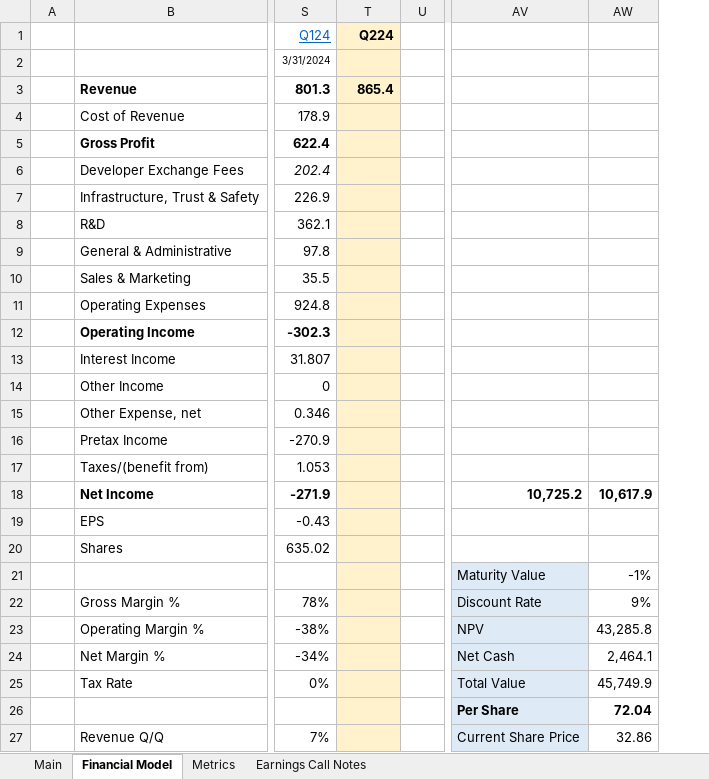
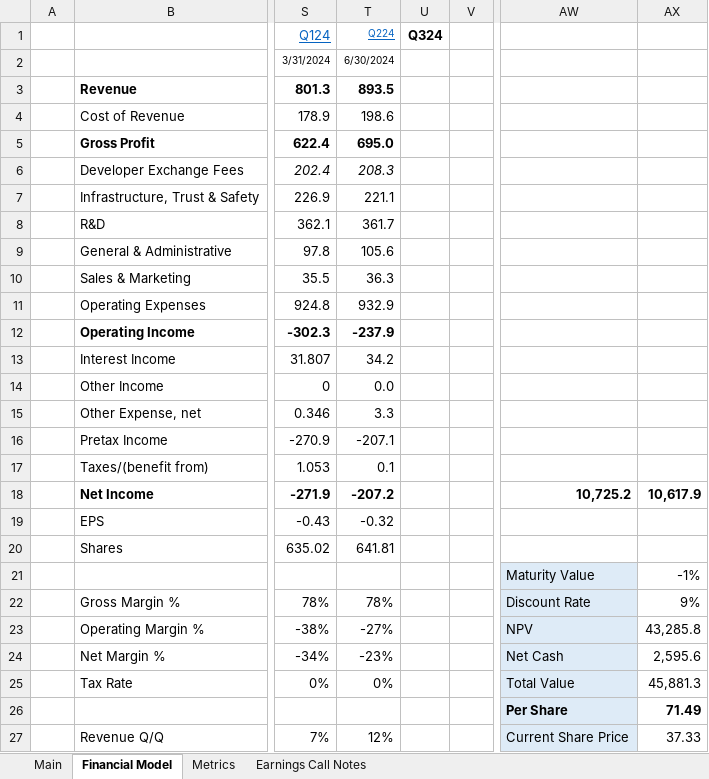
Before and after one commit to Charlie-Hill/Financial-Models, an Excel workbook: $RBLX.xlsx, sheet Financial Model, drawn as a sheet; only a part is shown, gaps mark what is left out; values as stored, in another font and other column widths than the file's, no borders; charts and pictures not drawn; addresses are those after the commit; the diff covers the shown part only; the diff names each change by its address in the sheet, - before the commit and + after, or states it on an @@ line.

Commit message:
$RBLX Q224 results

```diff
--- a/$RBLX.xlsx (sheet Financial Model)
+++ b/$RBLX.xlsx (sheet Financial Model)
+column U (Q324), empty
-T1:T27 fill: #FFF2CC
+T1:T27 fill: none
@@ T1 bold: on → off, underline: off → on, text colour: black → #0563C1, text size: smaller @@
-T2 (Q224): (empty)
+T2 (Q224): 6/30/2024
-T3 (Q224): 865.4
+T3 (Q224): 893.5
-T4 (Q224): (empty)
+T4 (Q224): 198.6
-T5 (Q224): (empty)
+T5 (Q224): 695.0
-T6 (Q224): (empty)
+T6 (Q224): 208.3
-T7 (Q224): (empty)
+T7 (Q224): 221.1
-T8 (Q224): (empty)
+T8 (Q224): 361.7
-T9 (Q224): (empty)
+T9 (Q224): 105.6
-T10 (Q224): (empty)
+T10 (Q224): 36.3
-T11 (Q224): (empty)
+T11 (Q224): 932.9
-T12 (Q224): (empty)
+T12 (Q224): -237.9
-T13 (Q224): (empty)
+T13 (Q224): 34.2
-T14 (Q224): (empty)
+T14 (Q224): 0.0
-T15 (Q224): (empty)
+T15 (Q224): 3.3
-T16 (Q224): (empty)
+T16 (Q224): -207.1
-T17 (Q224): (empty)
+T17 (Q224): 0.1
-T18 (Q224): (empty)
+T18 (Q224): -207.2
-T19 (Q224): (empty)
+T19 (Q224): -0.32
-T20 (Q224): (empty)
+T20 (Q224): 641.81
-T22 (Q224): (empty)
+T22 (Q224): 78%
-T23 (Q224): (empty)
+T23 (Q224): -27%
-T24 (Q224): (empty)
+T24 (Q224): -23%
-AX24: 2,464.1
+AX24: 2,595.6
-T25 (Q224): (empty)
+T25 (Q224): 0%
-AX25: 45,749.9
+AX25: 45,881.3
-AX26: 72.04
+AX26: 71.49
-T27 (Q224): (empty)
+T27 (Q224): 12%
-AX27: 32.86
+AX27: 37.33
```
Also changed, not shown: 80 edited cells and cell formats elsewhere in this sheet, sheet Main, sheet Metrics, formulas that keep their value, charts or pictures.
